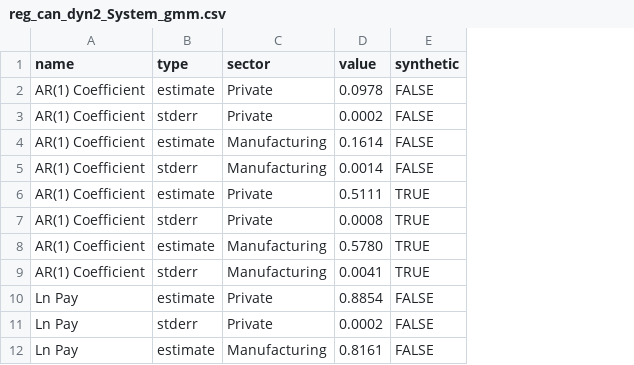
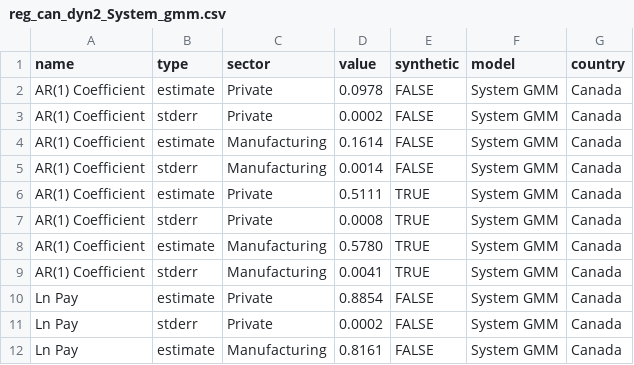
Before and after one commit to labordynamicsinstitute/SyntheticLEAP, a CSV file: data/reg_can_dyn2_System_gmm.csv, drawn as a sheet; only a part is shown; the diff names each change by its address in the sheet, - before the commit and + after, or states it on an @@ line.

```diff
--- a/data/reg_can_dyn2_System_gmm.csv
+++ b/data/reg_can_dyn2_System_gmm.csv
+column F (model), rows 2-12: all System GMM
+column G (country), rows 2-12: all Canada
```
Also changed, not shown: data/reg_can_OLS2.csv, data/reg_can_dyn2_gmm.csv, 33 other files.
